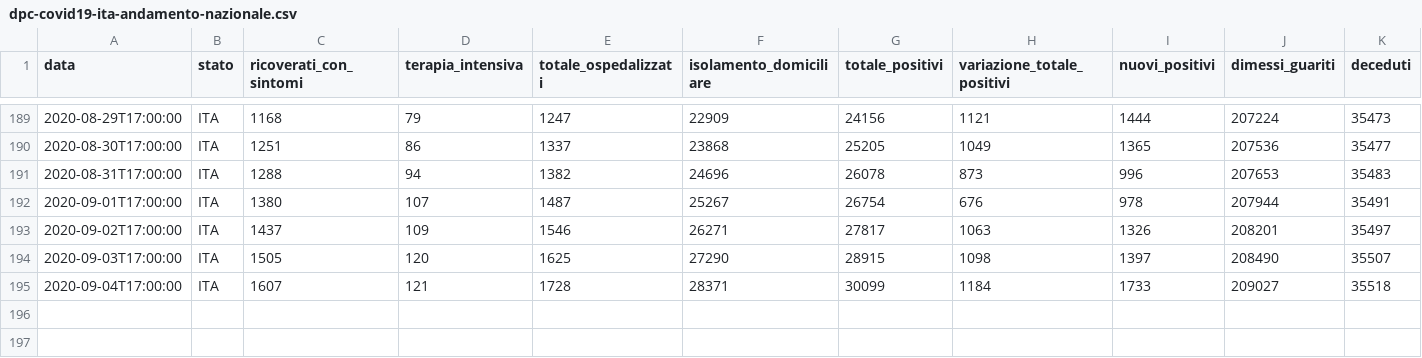
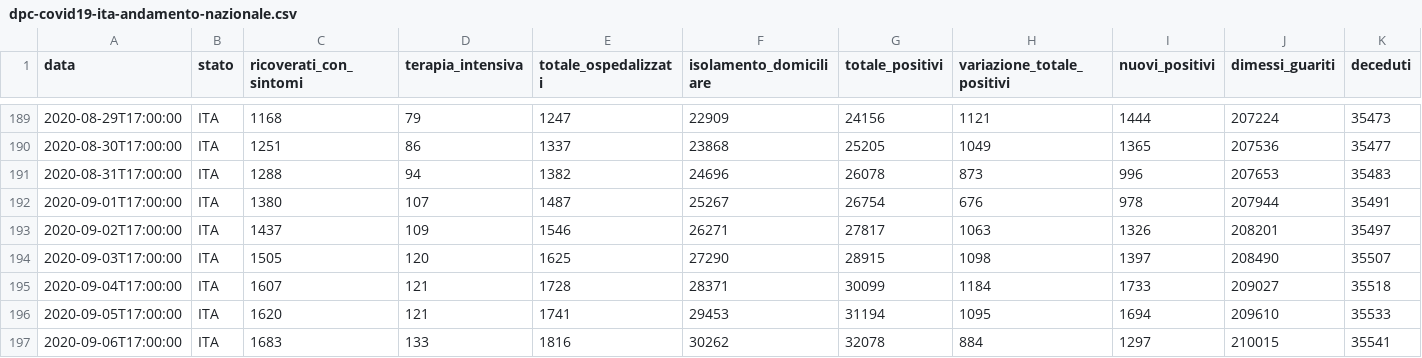
Before and after one commit to angelodm/covid-19_Italy, a CSV file: Italy_national_trends/dpc-covid19-ita-andamento-nazionale.csv, drawn as a sheet; only a part is shown, gaps mark what is left out; rows hold the shown columns only; the diff names each change by its address in the sheet, - before the commit and + after, or states it on an @@ line.

Commit message:
Italian National Trends

```diff
--- a/Italy_national_trends/dpc-covid19-ita-andamento-nazionale.csv
+++ b/Italy_national_trends/dpc-covid19-ita-andamento-nazionale.csv
+row 196: 2020-09-05T17:00:00 | ITA | 1620 | 121 | 1741 | 29453 | 31194 | 1095 | 1694 | 209610 | 35533
+row 197: 2020-09-06T17:00:00 | ITA | 1683 | 133 | 1816 | 30262 | 32078 | 884 | 1297 | 210015 | 35541
```
